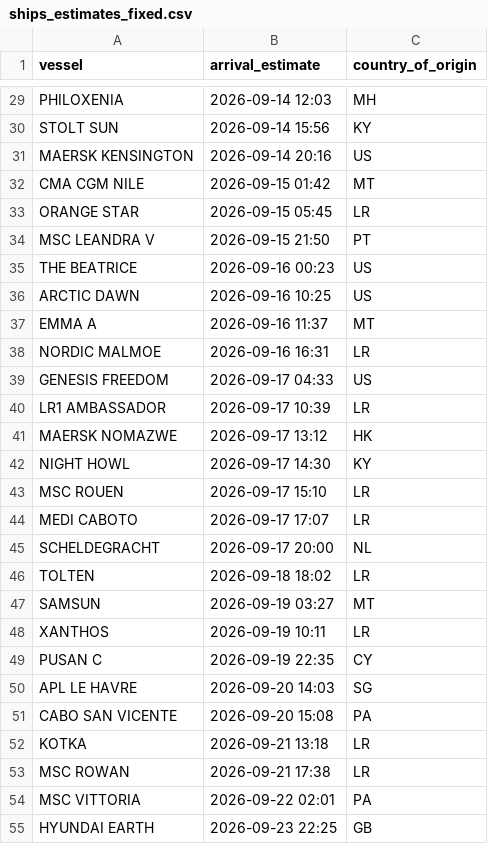
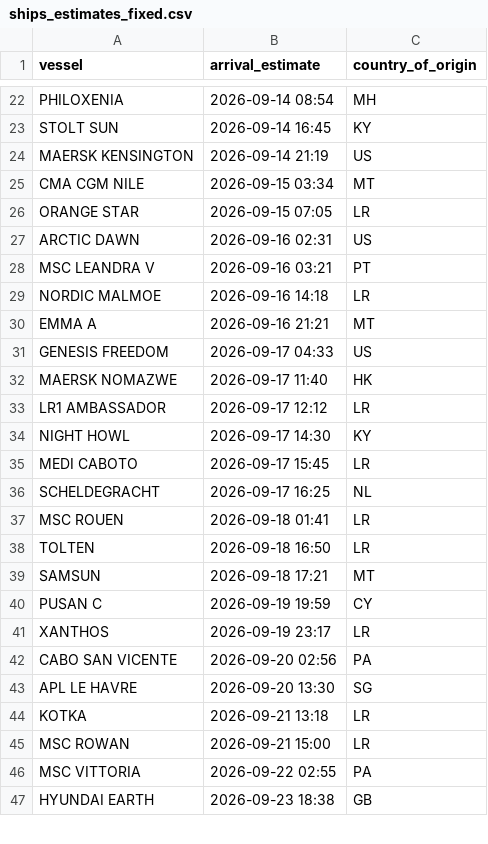
Before and after one commit to natalierjonas/FOCs-in-NYC, a CSV file: ships_estimates_fixed.csv, drawn as a sheet; only a part is shown, gaps mark what is left out; removed rows and columns are numbered as before the commit, all else as after; the diff covers the shown part only; the diff names each change by its address in the sheet, - before the commit and + after, or states it on an @@ line.

```diff
--- a/ships_estimates_fixed.csv
+++ b/ships_estimates_fixed.csv
-B22 (arrival_estimate): 2026-09-14 12:03
+B22 (arrival_estimate): 2026-09-14 08:54
-B23 (arrival_estimate): 2026-09-14 15:56
+B23 (arrival_estimate): 2026-09-14 16:45
-B24 (arrival_estimate): 2026-09-14 20:16
+B24 (arrival_estimate): 2026-09-14 21:19
-B25 (arrival_estimate): 2026-09-15 01:42
+B25 (arrival_estimate): 2026-09-15 03:34
-B26 (arrival_estimate): 2026-09-15 05:45
+B26 (arrival_estimate): 2026-09-15 07:05
-row 34: MSC LEANDRA V | 2026-09-15 21:50 | PT
-row 35: THE BEATRICE | 2026-09-16 00:23 | US
-B27 (arrival_estimate): 2026-09-16 10:25
+B27 (arrival_estimate): 2026-09-16 02:31
-row 37: EMMA A | 2026-09-16 11:37 | MT
+row 28: MSC LEANDRA V | 2026-09-16 03:21 | PT
-B29 (arrival_estimate): 2026-09-16 16:31
+B29 (arrival_estimate): 2026-09-16 14:18
+row 30: EMMA A | 2026-09-16 21:21 | MT
-row 40: LR1 AMBASSADOR | 2026-09-17 10:39 | LR
-B32 (arrival_estimate): 2026-09-17 13:12
+B32 (arrival_estimate): 2026-09-17 11:40
+row 33: LR1 AMBASSADOR | 2026-09-17 12:12 | LR
-row 43: MSC ROUEN | 2026-09-17 15:10 | LR
-B35 (arrival_estimate): 2026-09-17 17:07
+B35 (arrival_estimate): 2026-09-17 15:45
-B36 (arrival_estimate): 2026-09-17 20:00
+B36 (arrival_estimate): 2026-09-17 16:25
+row 37: MSC ROUEN | 2026-09-18 01:41 | LR
-B38 (arrival_estimate): 2026-09-18 18:02
+B38 (arrival_estimate): 2026-09-18 16:50
-B39 (arrival_estimate): 2026-09-19 03:27
+B39 (arrival_estimate): 2026-09-18 17:21
-row 48: XANTHOS | 2026-09-19 10:11 | LR
-B40 (arrival_estimate): 2026-09-19 22:35
+B40 (arrival_estimate): 2026-09-19 19:59
+row 41: XANTHOS | 2026-09-19 23:17 | LR
+row 42: CABO SAN VICENTE | 2026-09-20 02:56 | PA
-B43 (arrival_estimate): 2026-09-20 14:03
+B43 (arrival_estimate): 2026-09-20 13:30
-row 51: CABO SAN VICENTE | 2026-09-20 15:08 | PA
-B45 (arrival_estimate): 2026-09-21 17:38
+B45 (arrival_estimate): 2026-09-21 15:00
-B46 (arrival_estimate): 2026-09-22 02:01
+B46 (arrival_estimate): 2026-09-22 02:55
-B47 (arrival_estimate): 2026-09-23 22:25
+B47 (arrival_estimate): 2026-09-23 18:38
```
Also changed, not shown: 4 added rows, 11 removed rows and 20 edited cells elsewhere in this file, filtered_ships.csv.
